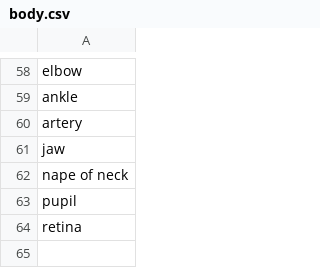
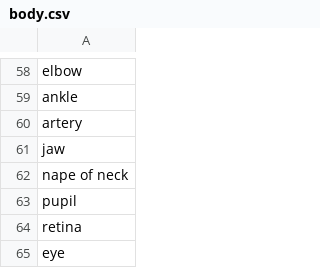
Before and after one commit to lthiet/ForeignLanguageCompanion, a CSV file: app/data/word_list/body.csv, drawn as a sheet; only a part is shown, gaps mark what is left out.

Commit message:
update body word list

```diff
--- a/app/data/word_list/body.csv
+++ b/app/data/word_list/body.csv
@@ -64 +64,2 @@ pupil
 retina
+eye
```
